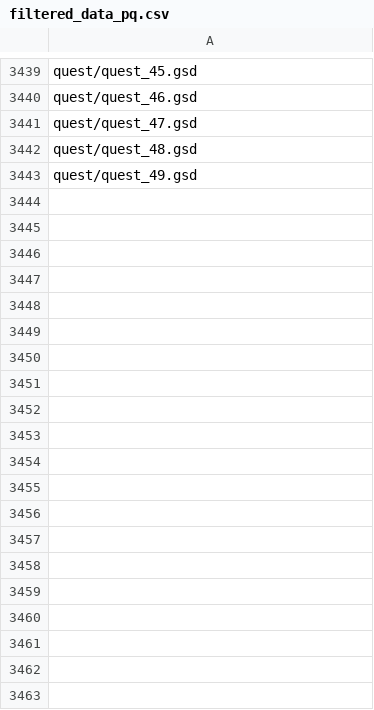
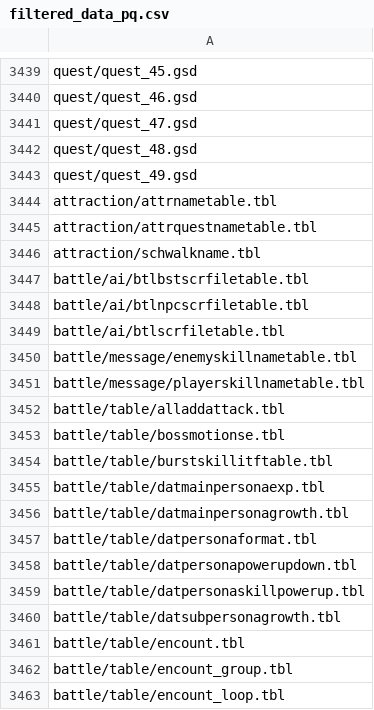
Before and after one commit to TekkaGB/AemulusModManager, a CSV file: Dependencies/FilteredCpkCsv/filtered_data_pq.csv, drawn as a sheet; only a part is shown, gaps mark what is left out; the diff covers the shown part only; the diff names each change by its address in the sheet, - before the commit and + after, or states it on an @@ line.

```diff
--- a/Dependencies/FilteredCpkCsv/filtered_data_pq.csv
+++ b/Dependencies/FilteredCpkCsv/filtered_data_pq.csv
+row 3444: attraction/attrnametable.tbl
+row 3445: attraction/attrquestnametable.tbl
+row 3446: attraction/schwalkname.tbl
+row 3447: battle/ai/btlbstscrfiletable.tbl
+row 3448: battle/ai/btlnpcscrfiletable.tbl
+row 3449: battle/ai/btlscrfiletable.tbl
+row 3450: battle/message/enemyskillnametable.tbl
+row 3451: battle/message/playerskillnametable.tbl
+row 3452: battle/table/alladdattack.tbl
+row 3453: battle/table/bossmotionse.tbl
+row 3454: battle/table/burstskillitftable.tbl
+row 3455: battle/table/datmainpersonaexp.tbl
+row 3456: battle/table/datmainpersonagrowth.tbl
+row 3457: battle/table/datpersonaformat.tbl
+row 3458: battle/table/datpersonapowerupdown.tbl
+row 3459: battle/table/datpersonaskillpowerup.tbl
+row 3460: battle/table/datsubpersonagrowth.tbl
+row 3461: battle/table/encount.tbl
+row 3462: battle/table/encount_group.tbl
+row 3463: battle/table/encount_loop.tbl
```
Also changed, not shown: 147 added rows elsewhere in this file.
